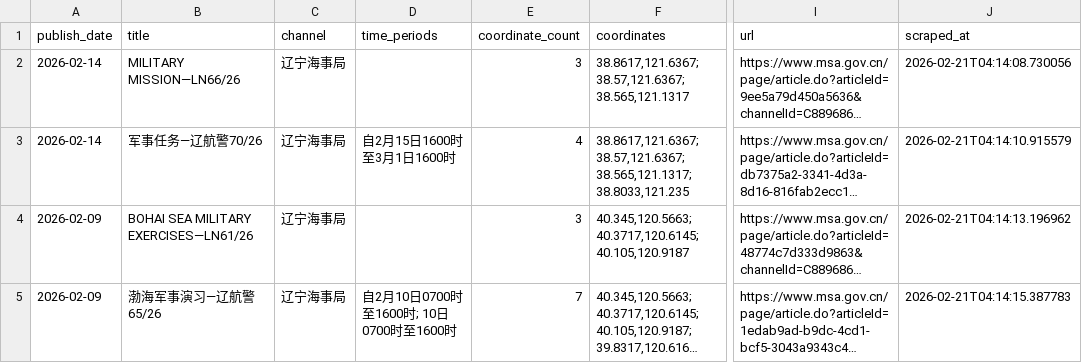
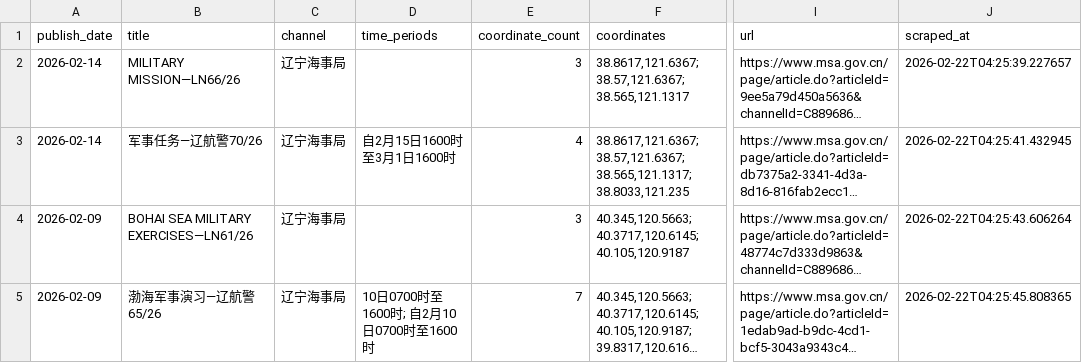
Before and after one commit to s0914712/pla-data-dashboard, a CSV file: data/navigation_warnings/military_exercises.csv, drawn as a sheet; only a part is shown, gaps mark what is left out; long unchanged cells end in …; the diff covers the shown part only; the diff names each change by its address in the sheet, - before the commit and + after, or states it on an @@ line.

```diff
--- a/data/navigation_warnings/military_exercises.csv
+++ b/data/navigation_warnings/military_exercises.csv
-J2 (scraped_at): 2026-02-21T04:14:08.730056
+J2 (scraped_at): 2026-02-22T04:25:39.227657
-J3 (scraped_at): 2026-02-21T04:14:10.915579
+J3 (scraped_at): 2026-02-22T04:25:41.432945
-J4 (scraped_at): 2026-02-21T04:14:13.196962
+J4 (scraped_at): 2026-02-22T04:25:43.606264
-D5 (time_periods): 自2月10日0700时至1600时; 10日0700时至1600时
+D5 (time_periods): 10日0700时至1600时; 自2月10日0700时至1600时
-J5 (scraped_at): 2026-02-21T04:14:15.387783
+J5 (scraped_at): 2026-02-22T04:25:45.808365
```
Also changed, not shown: 9 edited cells elsewhere in this file, 2 other files.
